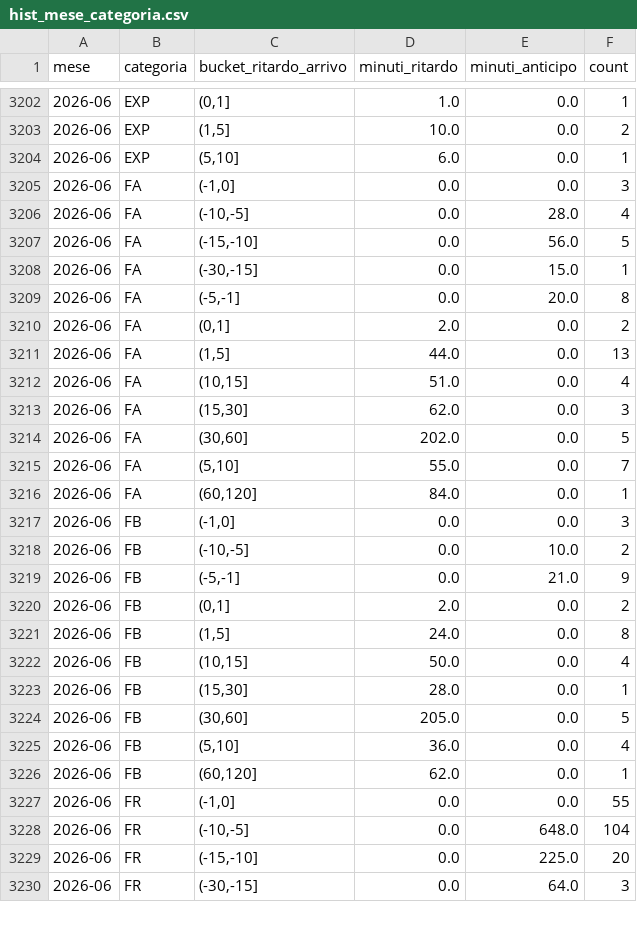
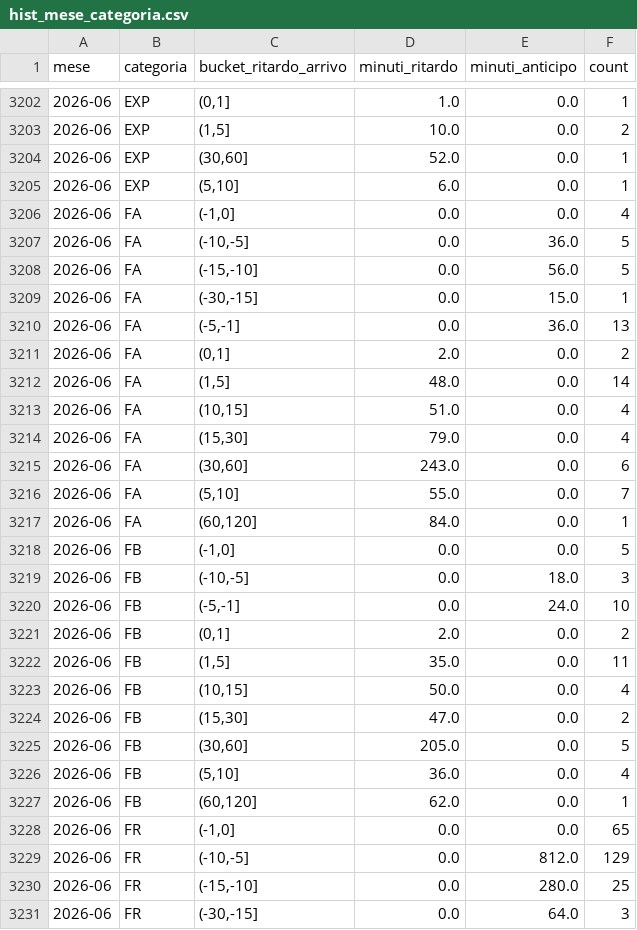
Before and after one commit to DrElegantia/trainstats-dashboard, a CSV file: data/gold/hist_mese_categoria.csv, drawn as a sheet; only a part is shown, gaps mark what is left out; the diff covers the shown part only.

```diff
--- a/data/gold/hist_mese_categoria.csv
+++ b/data/gold/hist_mese_categoria.csv
@@ -3203,22 +3203,23 @@ mese,categoria,bucket_ritardo_arrivo,minuti_ritardo,minuti_anticipo,count
 2026-06,EXP,"(1,5]",10.0,0.0,2
+2026-06,EXP,"(30,60]",52.0,0.0,1
 2026-06,EXP,"(5,10]",6.0,0.0,1
-2026-06,FA,"(-1,0]",0.0,0.0,3
-2026-06,FA,"(-10,-5]",0.0,28.0,4
+2026-06,FA,"(-1,0]",0.0,0.0,4
+2026-06,FA,"(-10,-5]",0.0,36.0,5
 2026-06,FA,"(-15,-10]",0.0,56.0,5
 2026-06,FA,"(-30,-15]",0.0,15.0,1
-2026-06,FA,"(-5,-1]",0.0,20.0,8
+2026-06,FA,"(-5,-1]",0.0,36.0,13
 2026-06,FA,"(0,1]",2.0,0.0,2
-2026-06,FA,"(1,5]",44.0,0.0,13
+2026-06,FA,"(1,5]",48.0,0.0,14
 2026-06,FA,"(10,15]",51.0,0.0,4
-2026-06,FA,"(15,30]",62.0,0.0,3
-2026-06,FA,"(30,60]",202.0,0.0,5
+2026-06,FA,"(15,30]",79.0,0.0,4
+2026-06,FA,"(30,60]",243.0,0.0,6
 2026-06,FA,"(5,10]",55.0,0.0,7
 2026-06,FA,"(60,120]",84.0,0.0,1
-2026-06,FB,"(-1,0]",0.0,0.0,3
-2026-06,FB,"(-10,-5]",0.0,10.0,2
-2026-06,FB,"(-5,-1]",0.0,21.0,9
+2026-06,FB,"(-1,0]",0.0,0.0,5
+2026-06,FB,"(-10,-5]",0.0,18.0,3
+2026-06,FB,"(-5,-1]",0.0,24.0,10
 2026-06,FB,"(0,1]",2.0,0.0,2
-2026-06,FB,"(1,5]",24.0,0.0,8
+2026-06,FB,"(1,5]",35.0,0.0,11
 2026-06,FB,"(10,15]",50.0,0.0,4
-2026-06,FB,"(15,30]",28.0,0.0,1
+2026-06,FB,"(15,30]",47.0,0.0,2
 2026-06,FB,"(30,60]",205.0,0.0,5
@@ -3226,5 +3227,5 @@ mese,categoria,bucket_ritardo_arrivo,minuti_ritardo,minuti_anticipo,count
 2026-06,FB,"(60,120]",62.0,0.0,1
-2026-06,FR,"(-1,0]",0.0,0.0,55
-2026-06,FR,"(-10,-5]",0.0,648.0,104
-2026-06,FR,"(-15,-10]",0.0,225.0,20
+2026-06,FR,"(-1,0]",0.0,0.0,65
+2026-06,FR,"(-10,-5]",0.0,812.0,129
+2026-06,FR,"(-15,-10]",0.0,280.0,25
 2026-06,FR,"(-30,-15]",0.0,64.0,3
```
Also changed, not shown: 110 edited cells elsewhere in this file, data/gold/kpi_dettaglio.csv, data/gold/kpi_dettaglio_categoria.csv, 11 other files.
